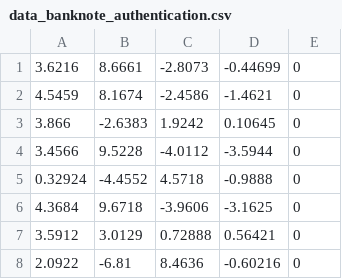
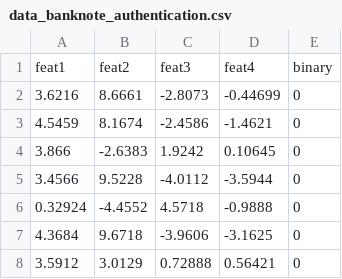
Before and after one commit to Gituhin/Misc, a CSV file: data_banknote_authentication.csv, drawn as a sheet; only a part is shown; the shorter side is filled out with more unchanged rows.

Commit message:
Update data_banknote_authentication.csv

```diff
--- a/data_banknote_authentication.csv
+++ b/data_banknote_authentication.csv
@@ -1 +1,2 @@
+feat1,feat2,feat3,feat4,binary
 3.6216,8.6661,-2.8073,-0.44699,0
```
